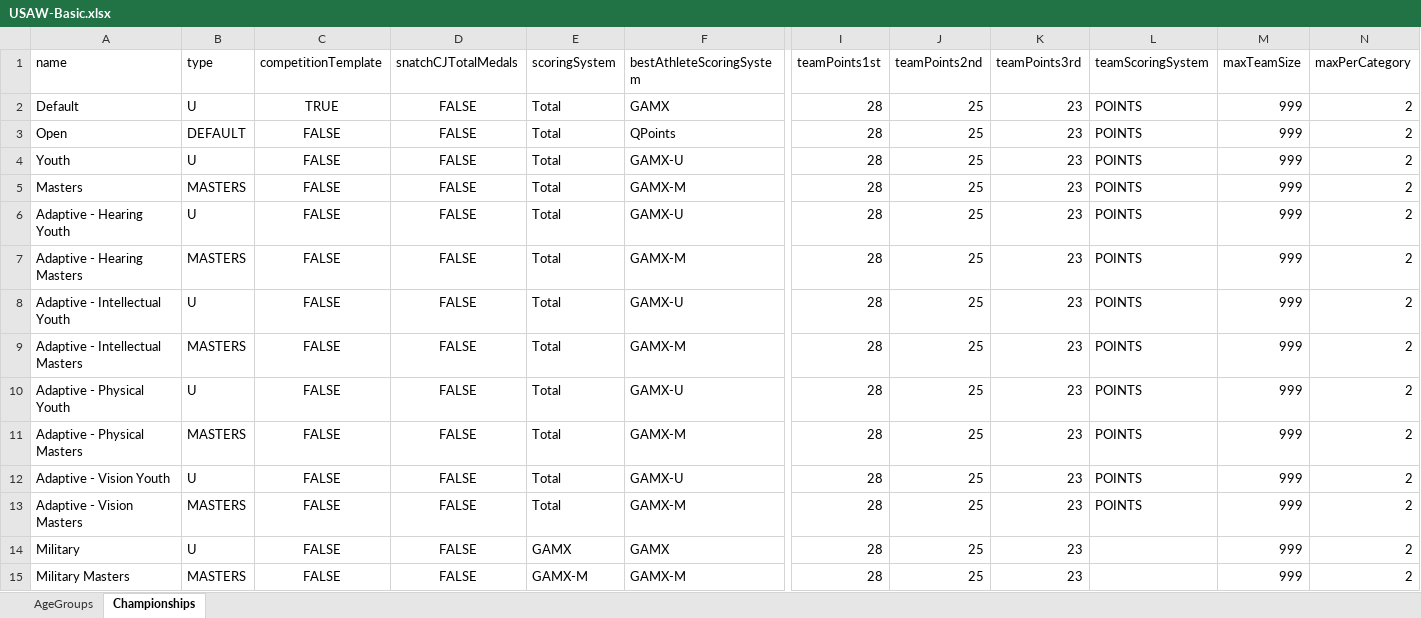
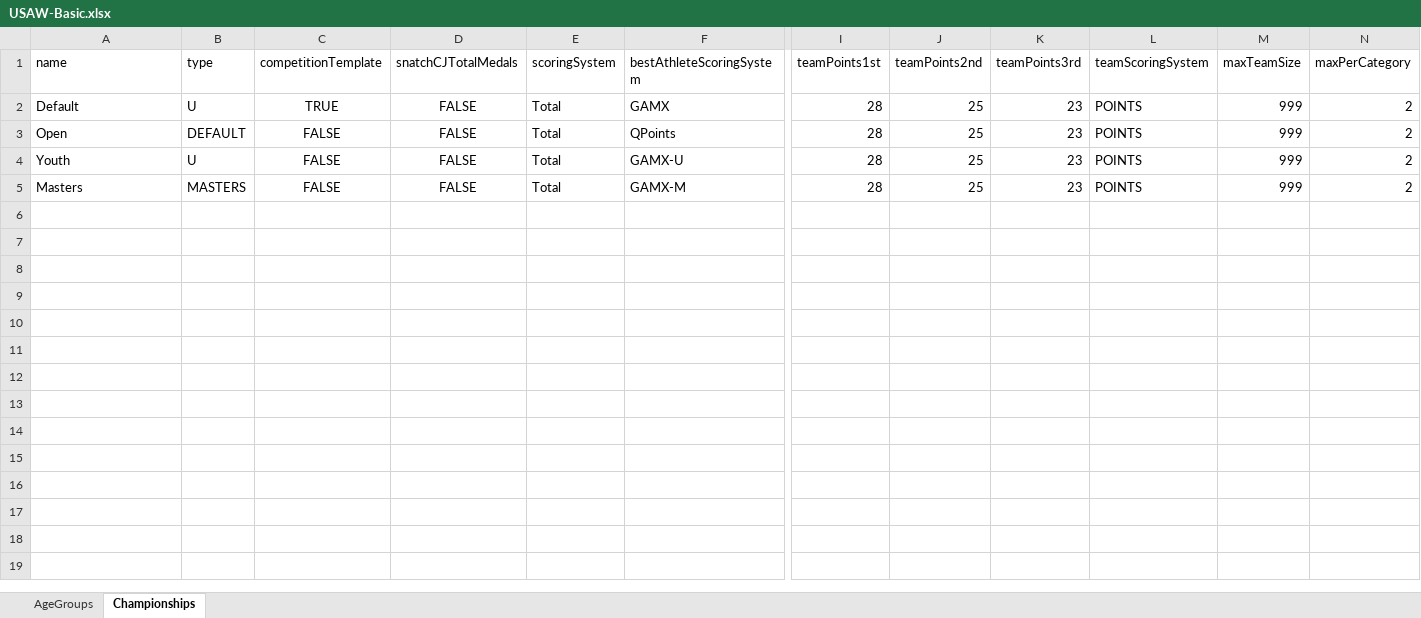
Before and after one commit to nemikor-solutions/usaw-owlcms, an Excel workbook: local/agegroups/USAW-Basic.xlsx, sheet Championships, drawn as a sheet; only a part is shown, gaps mark what is left out; values as stored, in another font and other column widths than the file's, no borders; rows hold the shown columns only; the diff names each change by its address in the sheet, - before the commit and + after, or states it on an @@ line.

```diff
--- a/local/agegroups/USAW-Basic.xlsx (sheet Championships)
+++ b/local/agegroups/USAW-Basic.xlsx (sheet Championships)
-row 6: Adaptive - Hearing Youth | U | FALSE | FALSE | Total | GAMX-U | 28 | 25 | 23 | POINTS | 999 | 2
-row 7: Adaptive - Hearing Masters | MASTERS | FALSE | FALSE | Total | GAMX-M | 28 | 25 | 23 | POINTS | 999 | 2
-row 8: Adaptive - Intellectual Youth | U | FALSE | FALSE | Total | GAMX-U | 28 | 25 | 23 | POINTS | 999 | 2
-row 9: Adaptive - Intellectual Masters | MASTERS | FALSE | FALSE | Total | GAMX-M | 28 | 25 | 23 | POINTS | 999 | 2
-row 10: Adaptive - Physical Youth | U | FALSE | FALSE | Total | GAMX-U | 28 | 25 | 23 | POINTS | 999 | 2
-row 11: Adaptive - Physical Masters | MASTERS | FALSE | FALSE | Total | GAMX-M | 28 | 25 | 23 | POINTS | 999 | 2
-row 12: Adaptive - Vision Youth | U | FALSE | FALSE | Total | GAMX-U | 28 | 25 | 23 | POINTS | 999 | 2
-row 13: Adaptive - Vision Masters | MASTERS | FALSE | FALSE | Total | GAMX-M | 28 | 25 | 23 | POINTS | 999 | 2
-row 14: Military | U | FALSE | FALSE | GAMX | GAMX | 28 | 25 | 23 |  | 999 | 2
-row 15: Military Masters | MASTERS | FALSE | FALSE | GAMX-M | GAMX-M | 28 | 25 | 23 |  | 999 | 2
```
Also changed, not shown: local/templates/competitionResults/BARS-Results.xlsx.
